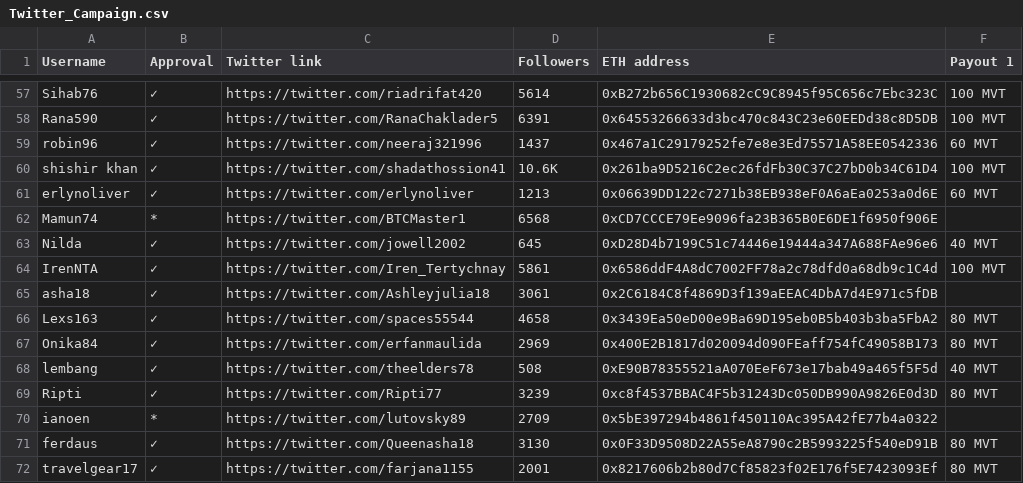
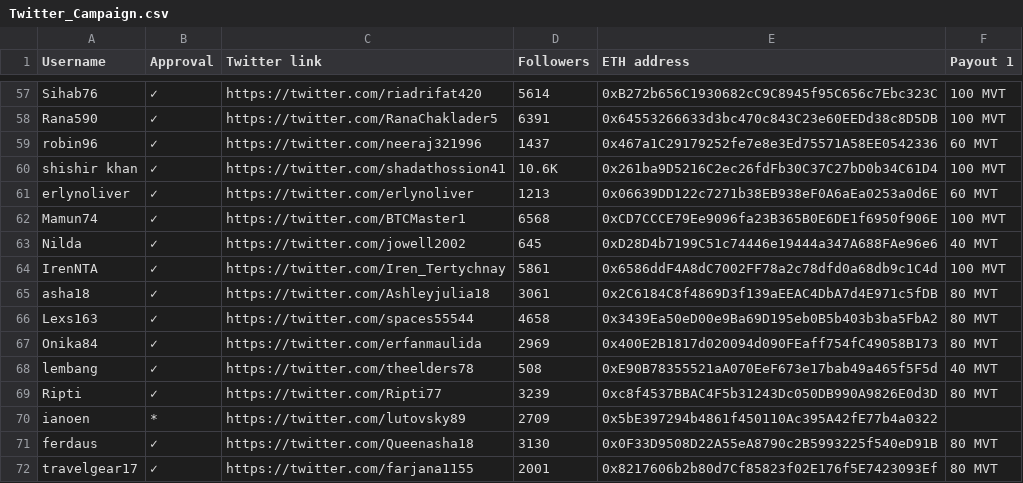
Before and after one commit to MovementDAO/Bounties, a CSV file: Twitter_Campaign.csv, drawn as a sheet; only a part is shown, gaps mark what is left out.

Commit message:
Update Twitter_Campaign.csv

```diff
--- a/Twitter_Campaign.csv
+++ b/Twitter_Campaign.csv
@@ -61,6 +61,6 @@ shishir khan,✓,https://twitter.com/shadathossion41,10.6K,0x261ba9D5216C2ec26fd
 erlynoliver,✓,https://twitter.com/erlynoliver,1213,0x06639DD122c7271b38EB938eF0A6aEa0253a0d6E,60 MVT
-Mamun74,*,https://twitter.com/BTCMaster1,6568,0xCD7CCCE79Ee9096fa23B365B0E6DE1f6950f906E,
+Mamun74,✓,https://twitter.com/BTCMaster1,6568,0xCD7CCCE79Ee9096fa23B365B0E6DE1f6950f906E,100 MVT
 Nilda,✓,https://twitter.com/jowell2002,645,0xD28D4b7199C51c74446e19444a347A688FAe96e6,40 MVT
 IrenNTA,✓,https://twitter.com/Iren_Tertychnay,5861,0x6586ddF4A8dC7002FF78a2c78dfd0a68db9c1C4d,100 MVT
-asha18,✓,https://twitter.com/Ashleyjulia18,3061,0x2C6184C8f4869D3f139aEEAC4DbA7d4E971c5fDB,
+asha18,✓,https://twitter.com/Ashleyjulia18,3061,0x2C6184C8f4869D3f139aEEAC4DbA7d4E971c5fDB,80 MVT
 Lexs163,✓,https://twitter.com/spaces55544,4658,0x3439Ea50eD00e9Ba69D195eb0B5b403b3ba5FbA2,80 MVT
```
